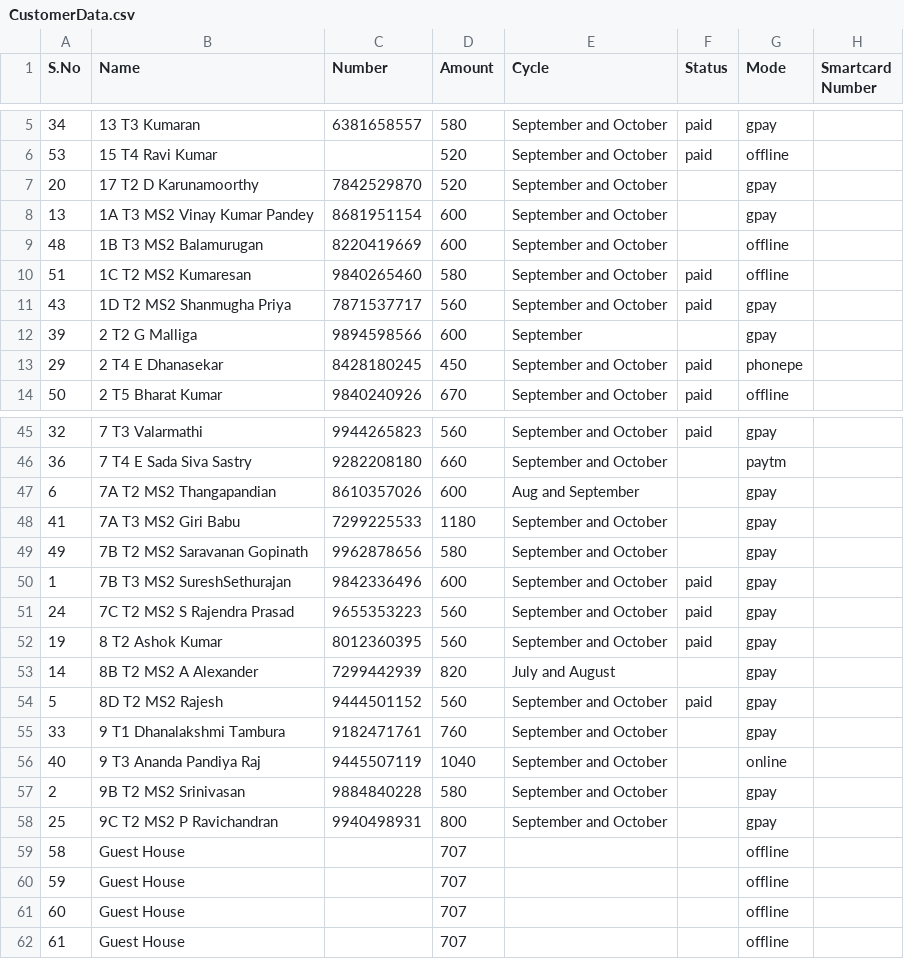
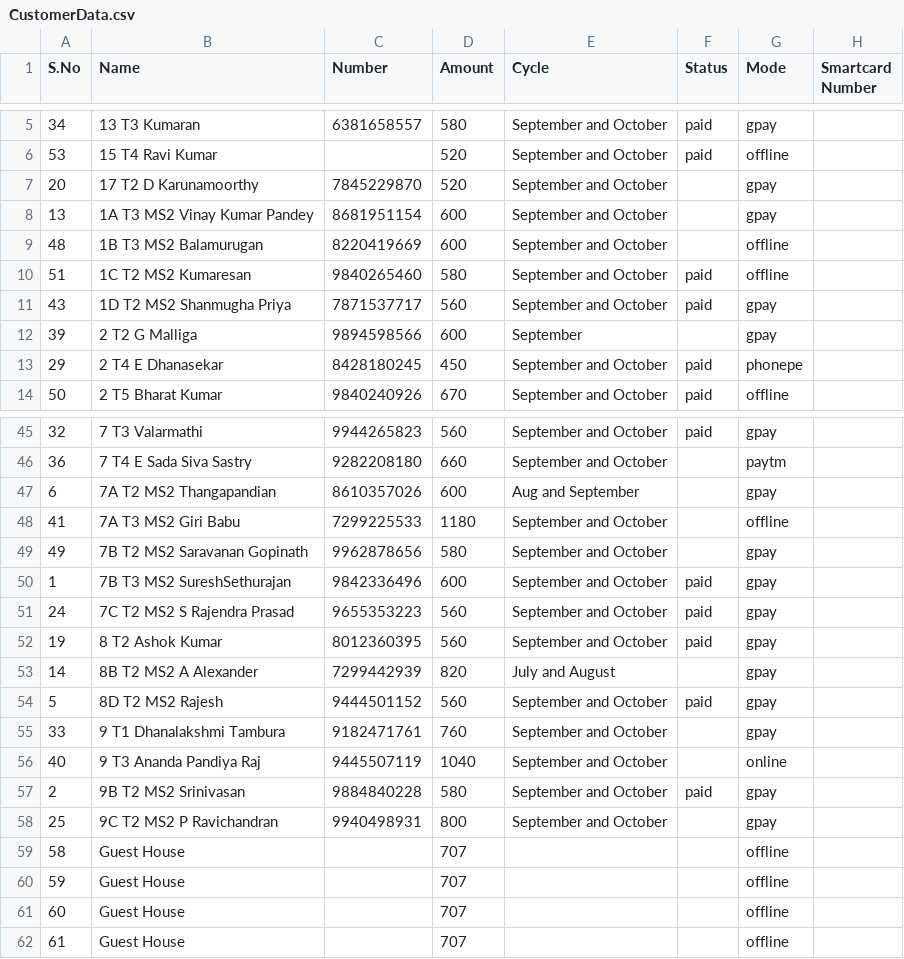
Before and after one commit to Gowthamrajp/PaymentReminder, a CSV file: CustomerData.csv, drawn as a sheet; only a part is shown, gaps mark what is left out.

Commit message:
data update

```diff
--- a/CustomerData.csv
+++ b/CustomerData.csv
@@ -6,3 +6,3 @@ S.No,Name,Number,Amount,Cycle,Status,Mode,Smartcard Number
 53,15 T4 Ravi Kumar,,520,September and October,paid,offline,
-20,17 T2 D Karunamoorthy,7842529870,520,September and October,,gpay,
+20,17 T2 D Karunamoorthy,7845229870,520,September and October,,gpay,
 13,1A T3 MS2 Vinay Kumar Pandey,8681951154,600,September and October,,gpay,
@@ -47,3 +47,3 @@ S.No,Name,Number,Amount,Cycle,Status,Mode,Smartcard Number
 6,7A T2 MS2 Thangapandian,8610357026,600,Aug and September,,gpay,
-41,7A T3 MS2 Giri Babu,7299225533,1180,September and October,,gpay,
+41,7A T3 MS2 Giri Babu,7299225533,1180,September and October,,offline,
 49,7B T2 MS2 Saravanan Gopinath,9962878656,580,September and October,,gpay,
@@ -56,3 +56,3 @@ S.No,Name,Number,Amount,Cycle,Status,Mode,Smartcard Number
 40,9 T3 Ananda Pandiya Raj,9445507119,1040,September and October,,online,
-2,9B T2 MS2 Srinivasan ,9884840228,580,September and October,,gpay,
+2,9B T2 MS2 Srinivasan ,9884840228,580,September and October,paid,gpay,
 25,9C T2 MS2 P Ravichandran,9940498931,800,September and October,,gpay,
```
